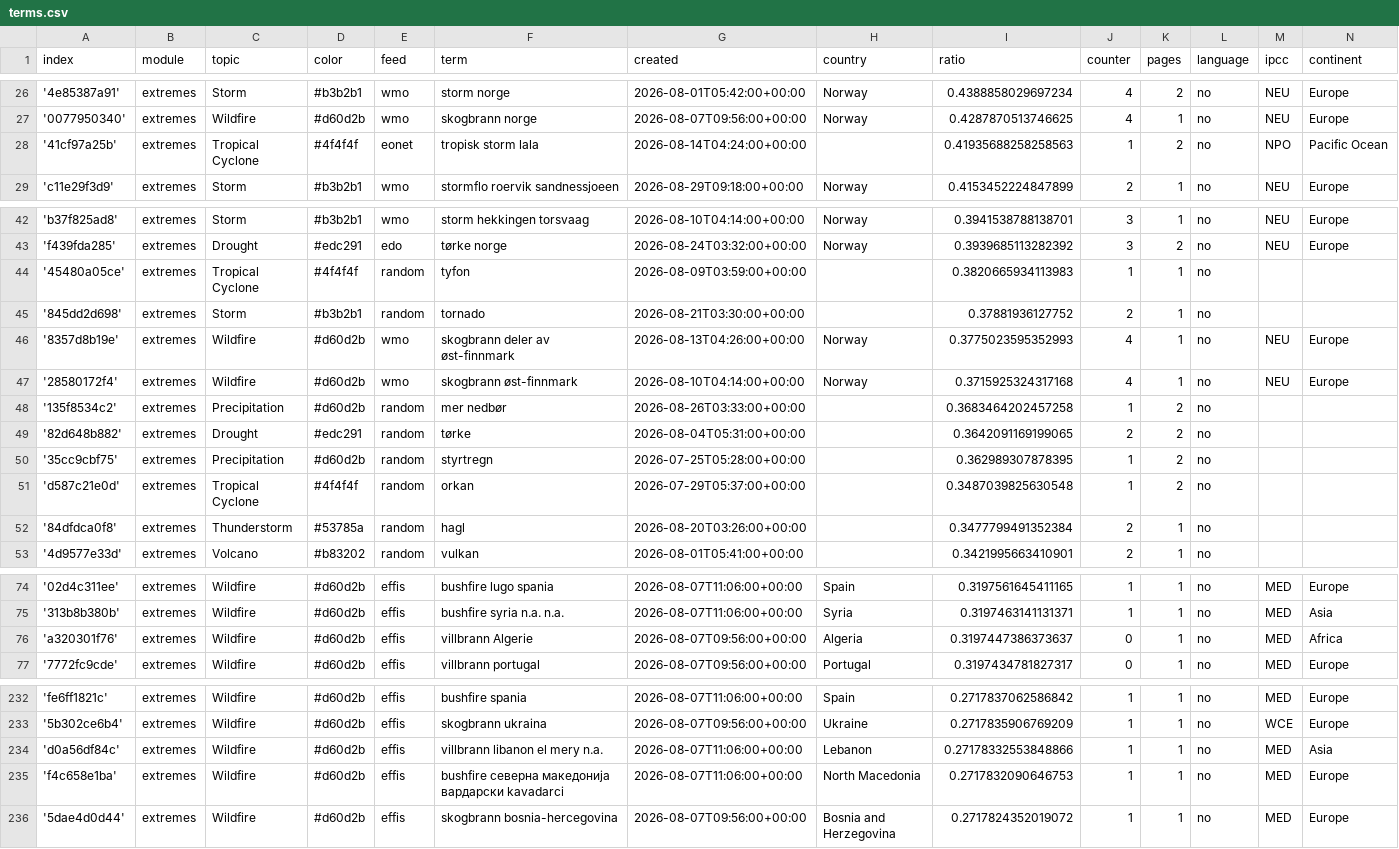
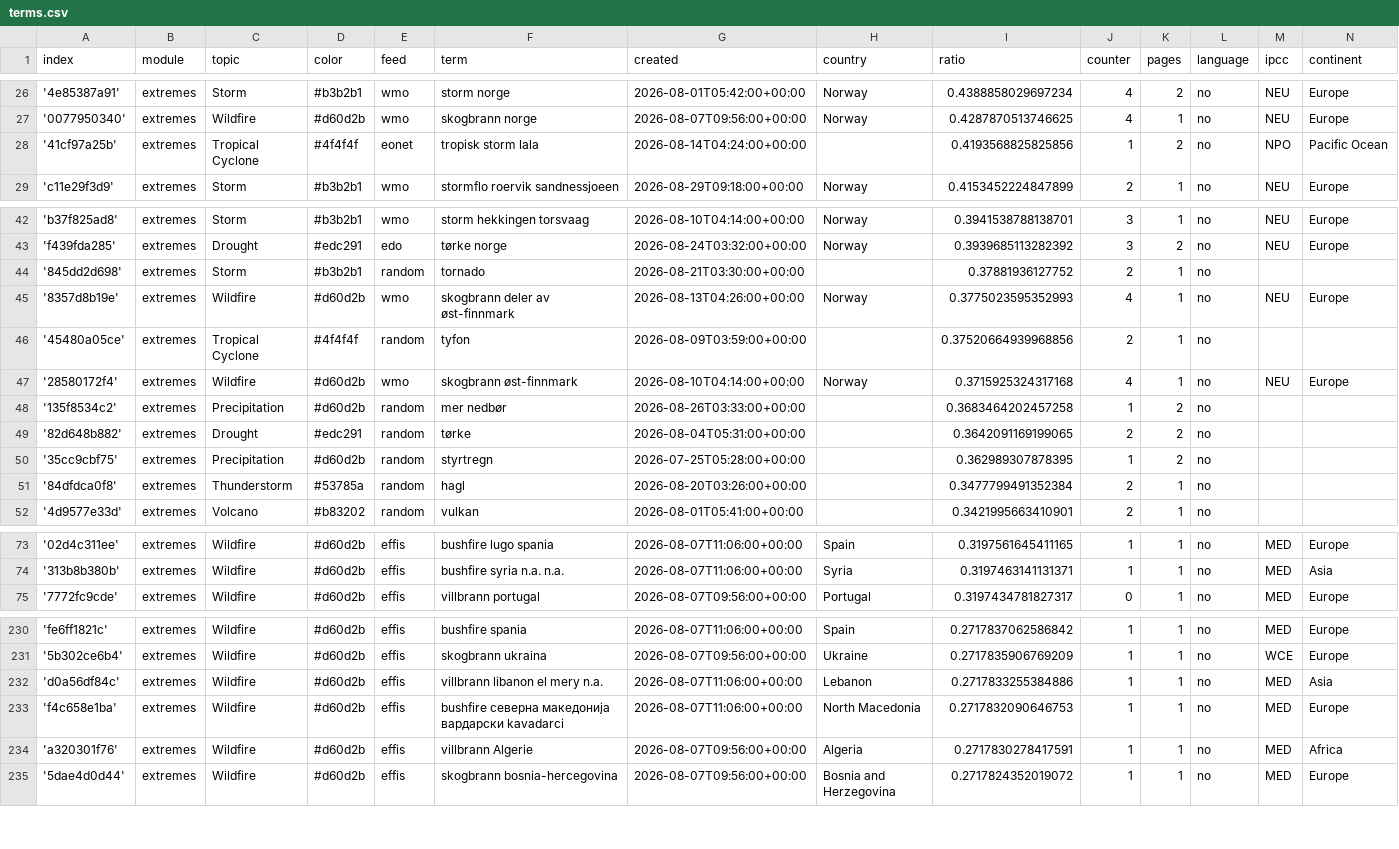
Before and after one commit to sonjanews/norwegianExtreme, a CSV file: terms.csv, drawn as a sheet; only a part is shown, gaps mark what is left out; the diff covers the shown part only.

```diff
--- a/terms.csv
+++ b/terms.csv
@@ -27,3 +27,3 @@ index,module,topic,color,feed,term,created,country,ratio,counter,pages,language,
 '0077950340',extremes,Wildfire,#d60d2b,wmo,skogbrann norge,2026-08-07T09:56:00+00:00,Norway,0.4287870513746625,4,1,no,NEU,Europe
-'41cf97a25b',extremes,Tropical Cyclone,#4f4f4f,eonet,tropisk storm lala,2026-08-14T04:24:00+00:00,,0.41935688258258563,1,2,no,NPO,Pacific Ocean
+'41cf97a25b',extremes,Tropical Cyclone,#4f4f4f,eonet,tropisk storm lala,2026-08-14T04:24:00+00:00,,0.4193568825825856,1,2,no,NPO,Pacific Ocean
 'c11e29f3d9',extremes,Storm,#b3b2b1,wmo,stormflo roervik sandnessjoeen,2026-08-29T09:18:00+00:00,Norway,0.4153452224847899,2,1,no,NEU,Europe
@@ -43,5 +43,5 @@ index,module,topic,color,feed,term,created,country,ratio,counter,pages,language,
 'f439fda285',extremes,Drought,#edc291,edo,tørke norge,2026-08-24T03:32:00+00:00,Norway,0.3939685113282392,3,2,no,NEU,Europe
-'45480a05ce',extremes,Tropical Cyclone,#4f4f4f,random,tyfon,2026-08-09T03:59:00+00:00,,0.3820665934113983,1,1,no,,
 '845dd2d698',extremes,Storm,#b3b2b1,random,tornado,2026-08-21T03:30:00+00:00,,0.37881936127752,2,1,no,,
 '8357d8b19e',extremes,Wildfire,#d60d2b,wmo,skogbrann deler av øst-finnmark,2026-08-13T04:26:00+00:00,Norway,0.3775023595352993,4,1,no,NEU,Europe
+'45480a05ce',extremes,Tropical Cyclone,#4f4f4f,random,tyfon,2026-08-09T03:59:00+00:00,,0.37520664939968856,2,1,no,,
 '28580172f4',extremes,Wildfire,#d60d2b,wmo,skogbrann øst-finnmark,2026-08-10T04:14:00+00:00,Norway,0.3715925324317168,4,1,no,NEU,Europe
@@ -50,3 +50,2 @@ index,module,topic,color,feed,term,created,country,ratio,counter,pages,language,
 '35cc9cbf75',extremes,Precipitation,#d60d2b,random,styrtregn,2026-07-25T05:28:00+00:00,,0.362989307878395,1,2,no,,
-'d587c21e0d',extremes,Tropical Cyclone,#4f4f4f,random,orkan,2026-07-29T05:37:00+00:00,,0.3487039825630548,1,2,no,,
 '84dfdca0f8',extremes,Thunderstorm,#53785a,random,hagl,2026-08-20T03:26:00+00:00,,0.3477799491352384,2,1,no,,
@@ -75,3 +74,2 @@ index,module,topic,color,feed,term,created,country,ratio,counter,pages,language,
 '313b8b380b',extremes,Wildfire,#d60d2b,effis,bushfire syria n.a. n.a.,2026-08-07T11:06:00+00:00,Syria,0.3197463141131371,1,1,no,MED,Asia
-'a320301f76',extremes,Wildfire,#d60d2b,effis,villbrann Algerie,2026-08-07T09:56:00+00:00,Algeria,0.3197447386373637,0,1,no,MED,Africa
 '7772fc9cde',extremes,Wildfire,#d60d2b,effis,villbrann portugal,2026-08-07T09:56:00+00:00,Portugal,0.3197434781827317,0,1,no,MED,Europe
@@ -233,4 +231,5 @@ index,module,topic,color,feed,term,created,country,ratio,counter,pages,language,
 '5b302ce6b4',extremes,Wildfire,#d60d2b,effis,skogbrann ukraina,2026-08-07T09:56:00+00:00,Ukraine,0.2717835906769209,1,1,no,WCE,Europe
-'d0a56df84c',extremes,Wildfire,#d60d2b,effis,villbrann libanon el mery n.a.,2026-08-07T11:06:00+00:00,Lebanon,0.27178332553848866,1,1,no,MED,Asia
+'d0a56df84c',extremes,Wildfire,#d60d2b,effis,villbrann libanon el mery n.a.,2026-08-07T11:06:00+00:00,Lebanon,0.2717833255384886,1,1,no,MED,Asia
 'f4c658e1ba',extremes,Wildfire,#d60d2b,effis,bushfire северна македонија вардарски kavadarci,2026-08-07T11:06:00+00:00,North Macedonia,0.2717832090646753,1,1,no,MED,Europe
+'a320301f76',extremes,Wildfire,#d60d2b,effis,villbrann Algerie,2026-08-07T09:56:00+00:00,Algeria,0.2717830278417591,1,1,no,MED,Africa
 '5dae4d0d44',extremes,Wildfire,#d60d2b,effis,skogbrann bosnia-hercegovina,2026-08-07T09:56:00+00:00,Bosnia and Herzegovina,0.2717824352019072,1,1,no,MED,Europe
```
Also changed, not shown: 3 edited cells elsewhere in this file, 1 other file.
